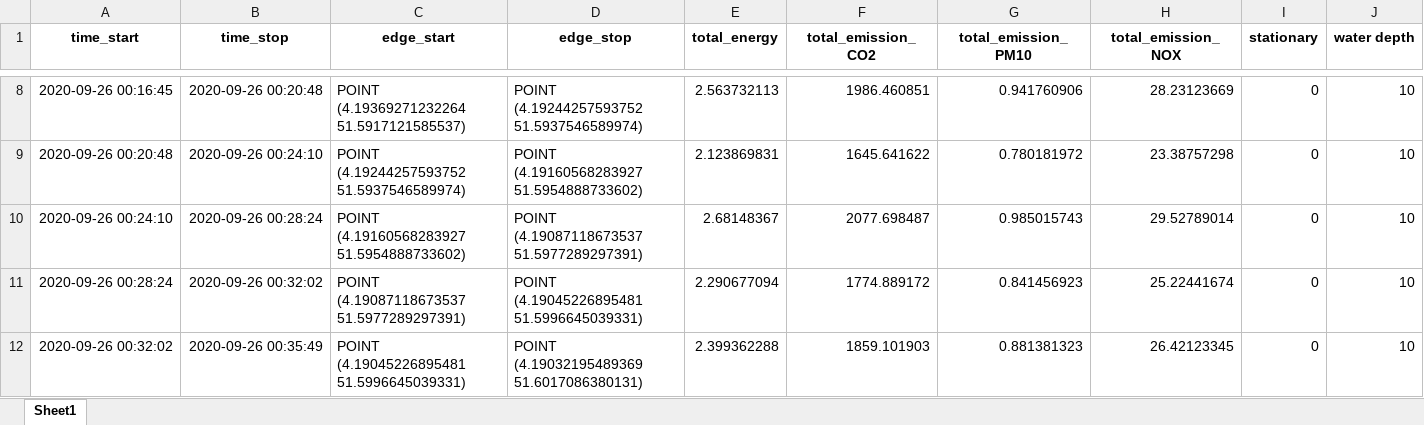
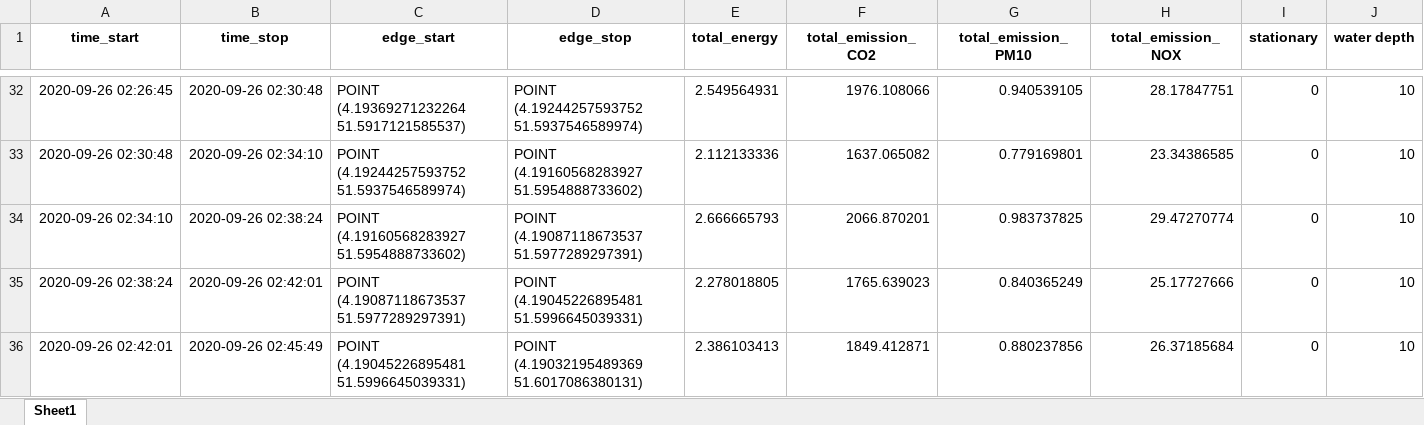
Before and after one commit to TUDelft-CITG/OpenTNSim, an Excel workbook: notebooks/Data Zuid_Beveland.xlsx, sheet Sheet1, drawn as a sheet; only a part is shown, gaps mark what is left out; values as stored, in another font and other column widths than the file's, no borders; addresses are those after the commit; the diff covers the shown part only; the diff names each change by its address in the sheet, - before the commit and + after, or states it on an @@ line.

```diff
--- a/notebooks/Data Zuid_Beveland.xlsx (sheet Sheet1)
+++ b/notebooks/Data Zuid_Beveland.xlsx (sheet Sheet1)
-A32 (time_start): 2020-09-26 00:16:45
+A32 (time_start): 2020-09-26 02:26:45
-B32 (time_stop): 2020-09-26 00:20:48
+B32 (time_stop): 2020-09-26 02:30:48
-E32 (total_energy): 2.563732113
+E32 (total_energy): 2.549564931
-F32 (total_emission_CO2): 1986.460851
+F32 (total_emission_CO2): 1976.108066
-G32 (total_emission_PM10): 0.941760906
+G32 (total_emission_PM10): 0.940539105
-H32 (total_emission_NOX): 28.23123669
+H32 (total_emission_NOX): 28.17847751
-A33 (time_start): 2020-09-26 00:20:48
+A33 (time_start): 2020-09-26 02:30:48
-B33 (time_stop): 2020-09-26 00:24:10
+B33 (time_stop): 2020-09-26 02:34:10
-E33 (total_energy): 2.123869831
+E33 (total_energy): 2.112133336
-F33 (total_emission_CO2): 1645.641622
+F33 (total_emission_CO2): 1637.065082
-G33 (total_emission_PM10): 0.780181972
+G33 (total_emission_PM10): 0.779169801
-H33 (total_emission_NOX): 23.38757298
+H33 (total_emission_NOX): 23.34386585
-A34 (time_start): 2020-09-26 00:24:10
+A34 (time_start): 2020-09-26 02:34:10
-B34 (time_stop): 2020-09-26 00:28:24
+B34 (time_stop): 2020-09-26 02:38:24
-E34 (total_energy): 2.68148367
+E34 (total_energy): 2.666665793
-F34 (total_emission_CO2): 2077.698487
+F34 (total_emission_CO2): 2066.870201
-G34 (total_emission_PM10): 0.985015743
+G34 (total_emission_PM10): 0.983737825
-H34 (total_emission_NOX): 29.52789014
+H34 (total_emission_NOX): 29.47270774
-A35 (time_start): 2020-09-26 00:28:24
+A35 (time_start): 2020-09-26 02:38:24
-B35 (time_stop): 2020-09-26 00:32:02
+B35 (time_stop): 2020-09-26 02:42:01
-E35 (total_energy): 2.290677094
+E35 (total_energy): 2.278018805
-F35 (total_emission_CO2): 1774.889172
+F35 (total_emission_CO2): 1765.639023
-G35 (total_emission_PM10): 0.841456923
+G35 (total_emission_PM10): 0.840365249
-H35 (total_emission_NOX): 25.22441674
+H35 (total_emission_NOX): 25.17727666
-A36 (time_start): 2020-09-26 00:32:02
+A36 (time_start): 2020-09-26 02:42:01
-B36 (time_stop): 2020-09-26 00:35:49
+B36 (time_stop): 2020-09-26 02:45:49
-E36 (total_energy): 2.399362288
+E36 (total_energy): 2.386103413
-F36 (total_emission_CO2): 1859.101903
+F36 (total_emission_CO2): 1849.412871
-G36 (total_emission_PM10): 0.881381323
+G36 (total_emission_PM10): 0.880237856
-H36 (total_emission_NOX): 26.42123345
+H36 (total_emission_NOX): 26.37185684
```
Also changed, not shown: 24 added rows and 290 edited cells elsewhere in this sheet, notebooks/Sum_Zuid_Beveland.xlsx, 2 other files.
